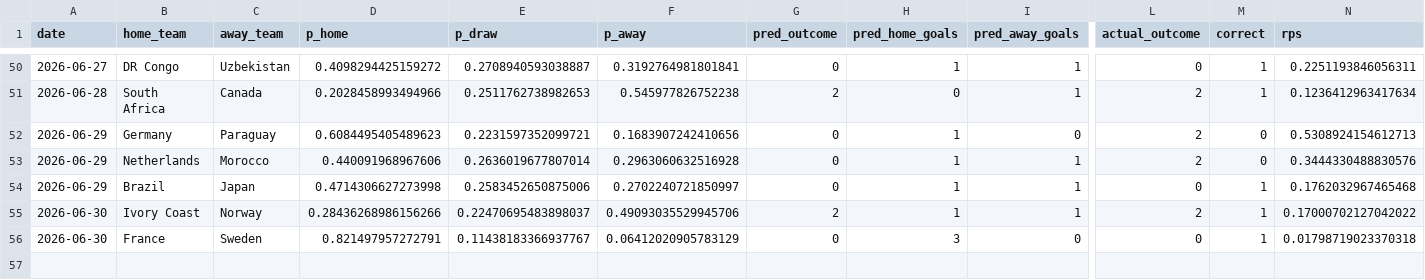
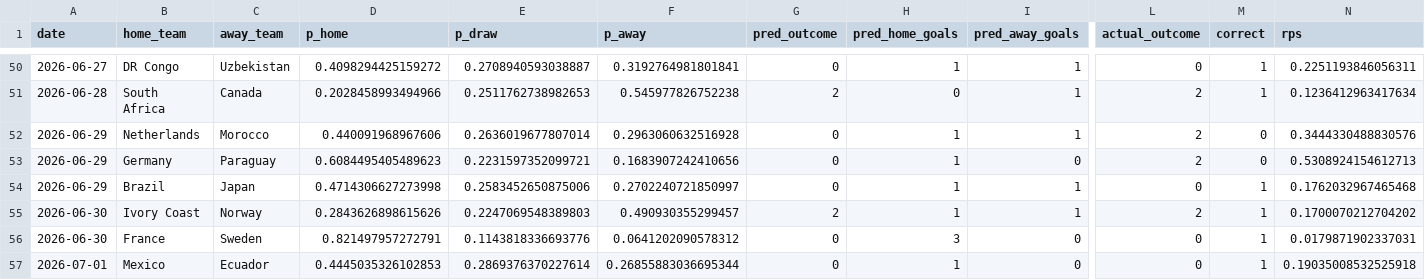
Before and after one commit to Darennesh/World-Cup-2026-Predictor, a CSV file: public/prediction_log.csv, drawn as a sheet; only a part is shown, gaps mark what is left out; rows hold the shown columns only; the diff covers the shown part only; the diff names each change by its address in the sheet, - before the commit and + after, or states it on an @@ line.

```diff
--- a/public/prediction_log.csv
+++ b/public/prediction_log.csv
@@ row 53 moved to row 52: 2026-06-29 @@
-D55 (p_home): 0.28436268986156266
+D55 (p_home): 0.2843626898615626
-E55 (p_draw): 0.22470695483898037
+E55 (p_draw): 0.2247069548389803
-F55 (p_away): 0.49093035529945706
+F55 (p_away): 0.490930355299457
-N55 (rps): 0.17000702127042022
+N55 (rps): 0.1700070212704202
-E56 (p_draw): 0.11438183366937767
+E56 (p_draw): 0.1143818336693776
-F56 (p_away): 0.06412020905783129
+F56 (p_away): 0.0641202090578312
-N56 (rps): 0.01798719023370318
+N56 (rps): 0.0179871902337031
+row 57: 2026-07-01 | Mexico | Ecuador | 0.4445035326102853 | 0.2869376370227614 | 0.26855883036695344 | 0 | 1 | 0 | 0 | 1 | 0.19035008532525918
```
Also changed, not shown: 19 moved rows elsewhere in this file, public/games.csv, 4 other files.
